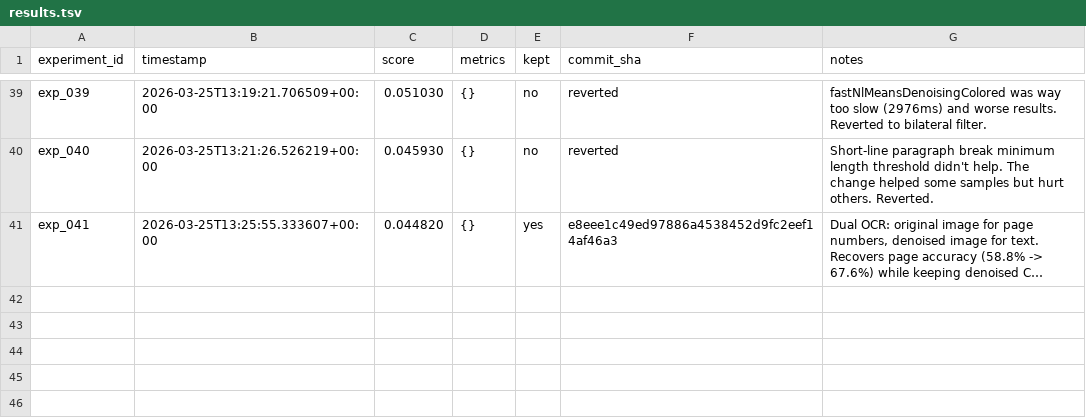
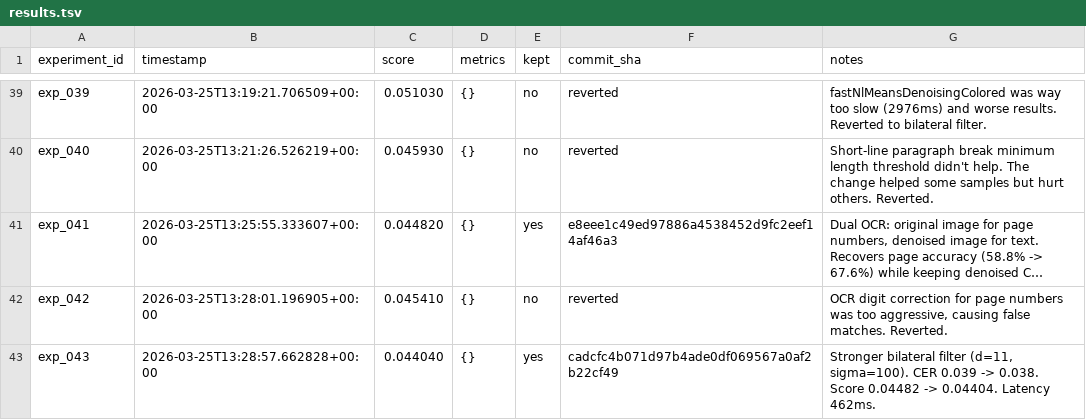
Before and after one commit to nikhaldi/booksnap, a TSV file: android/lab/results.tsv, drawn as a sheet; only a part is shown, gaps mark what is left out; long unchanged cells end in …; the diff names each change by its address in the sheet, - before the commit and + after, or states it on an @@ line.

Commit message:
booksnap-android: exp_043 — Stronger bilateral filter (d=11, sigma=100). CER 0.039 -> 0.038. Score 0.04482 -> 0.04404. Latency 462ms.

```diff
--- a/android/lab/results.tsv
+++ b/android/lab/results.tsv
+row 42: exp_042 | 2026-03-25T13:28:01.196905+00:00 | 0.045410 | {} | no | reverted | OCR digit correction for page numbers was too aggressive, causing false matches. Reverted.
+row 43: exp_043 | 2026-03-25T13:28:57.662828+00:00 | 0.044040 | {} | yes | cadcfc4b071d97b4ade0df069567a0af2b22cf49 | Stronger bilateral filter (d=11, sigma=100). CER 0.039 -> 0.038. Score 0.04482 -> 0.04404. Latency 462ms.
```
Also changed, not shown: 1 other file.
